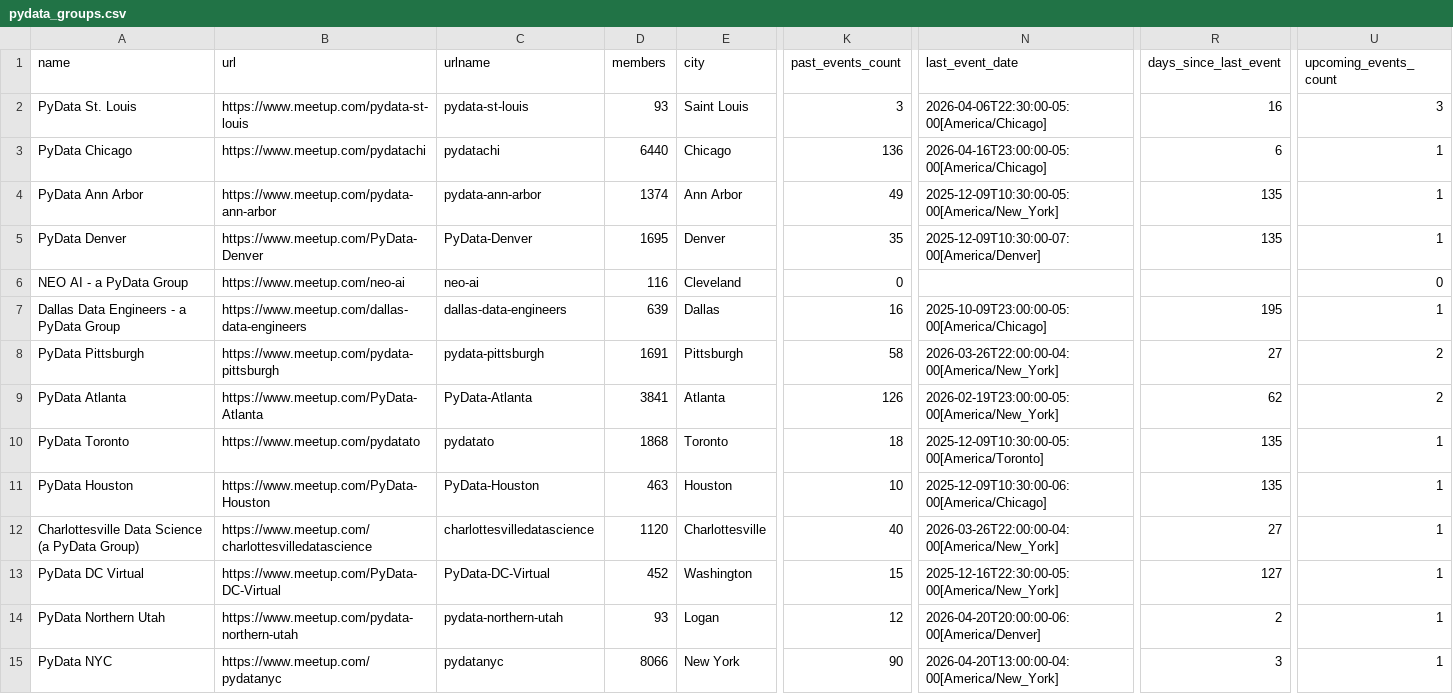
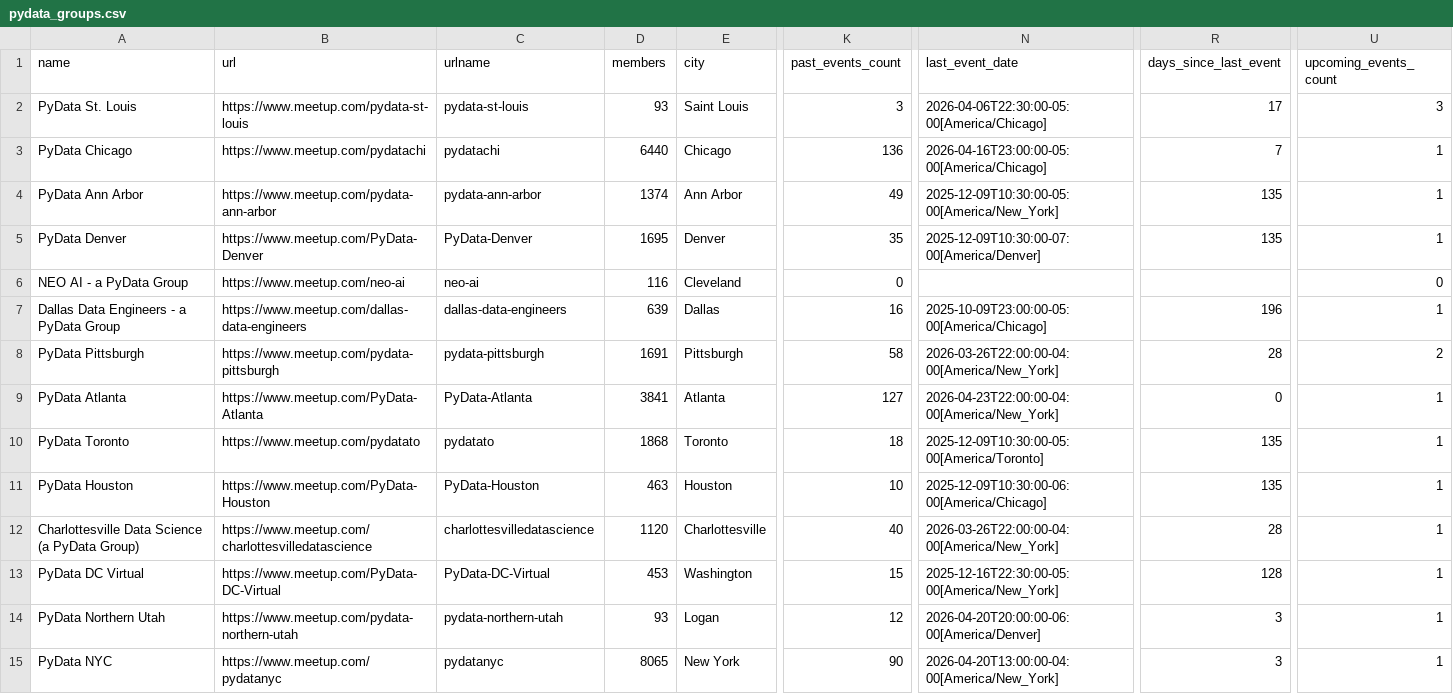
Before and after one commit to hevansDev/mapping-pydata, a CSV file: pydata_groups.csv, drawn as a sheet; only a part is shown, gaps mark what is left out; the diff covers the shown part only; the diff names each change by its address in the sheet, - before the commit and + after, or states it on an @@ line.

```diff
--- a/pydata_groups.csv
+++ b/pydata_groups.csv
-R2 (days_since_last_event): 16
+R2 (days_since_last_event): 17
-R3 (days_since_last_event): 6
+R3 (days_since_last_event): 7
-R7 (days_since_last_event): 195
+R7 (days_since_last_event): 196
-R8 (days_since_last_event): 27
+R8 (days_since_last_event): 28
-K9 (past_events_count): 126
+K9 (past_events_count): 127
-N9 (last_event_date): 2026-02-19T23:00:00-05:00[America/New_York]
+N9 (last_event_date): 2026-04-23T22:00:00-04:00[America/New_York]
-R9 (days_since_last_event): 62
+R9 (days_since_last_event): 0
-U9 (upcoming_events_count): 2
+U9 (upcoming_events_count): 1
-R12 (days_since_last_event): 27
+R12 (days_since_last_event): 28
-D13 (members): 452
+D13 (members): 453
-R13 (days_since_last_event): 127
+R13 (days_since_last_event): 128
-R14 (days_since_last_event): 2
+R14 (days_since_last_event): 3
-D15 (members): 8066
+D15 (members): 8065
```
Also changed, not shown: 55 edited cells elsewhere in this file, 5 other files.
